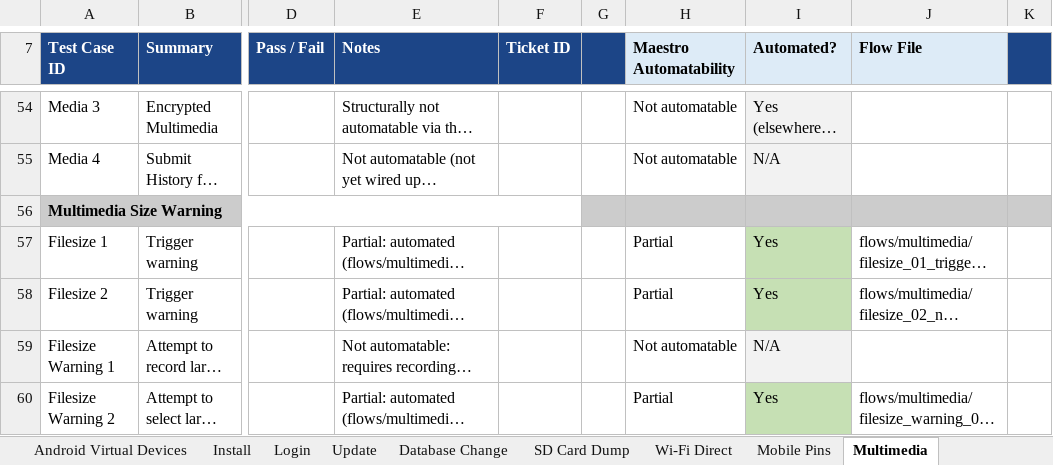
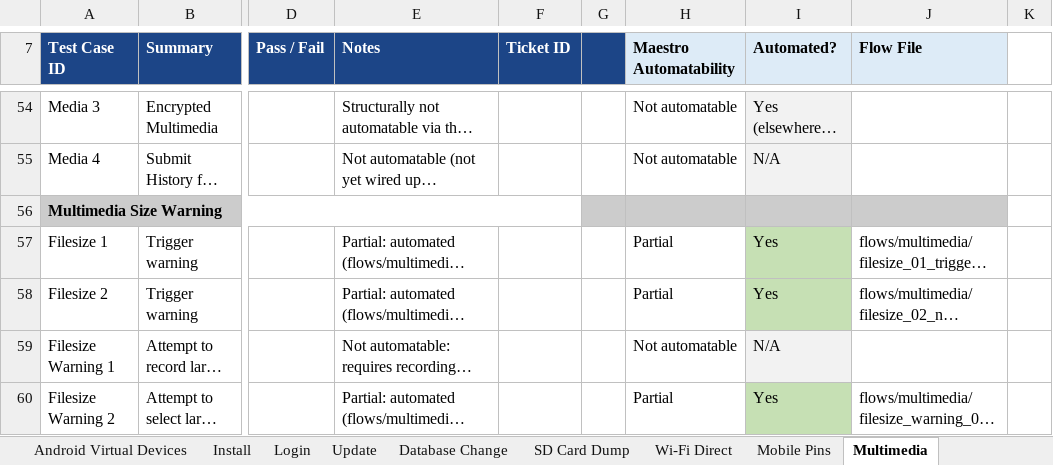
Before and after one commit to dimagi/dimagi-qa-commcare-mobile, an Excel workbook: docs/[Master] Mobile Plan (2026).xlsx, sheet Multimedia, drawn as a sheet; only a part is shown, gaps mark what is left out; long unchanged cells end in …; values as stored, in another font and other column widths than the file's, no borders; conditional formats not drawn; the diff covers the shown part only; the diff names each change by its address in the sheet, - before the commit and + after, or states it on an @@ line.

```diff
--- a/docs/[Master] Mobile Plan (2026).xlsx (sheet Multimedia)
+++ b/docs/[Master] Mobile Plan (2026).xlsx (sheet Multimedia)
-K7 fill: #1C4587
+K7 fill: none
-K56 fill: #CCCCCC
+K56 fill: none
```
Also changed, not shown: 3 edited cells and cell formats elsewhere in this sheet.
